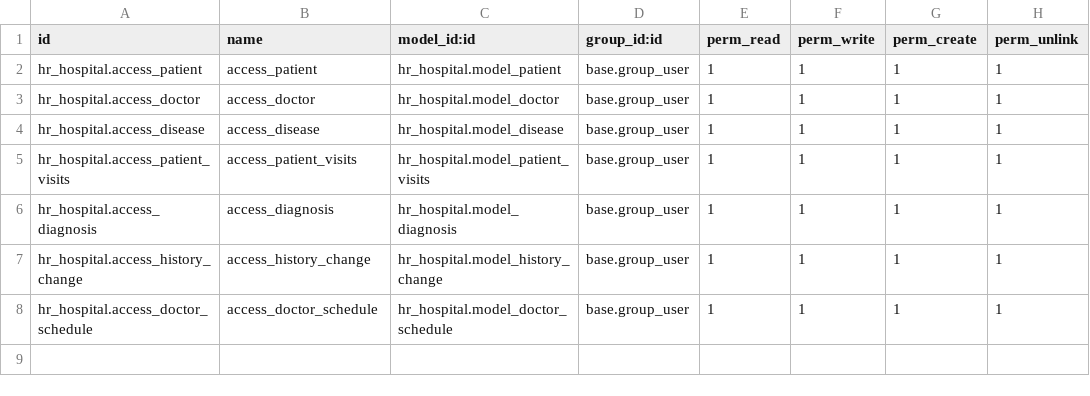
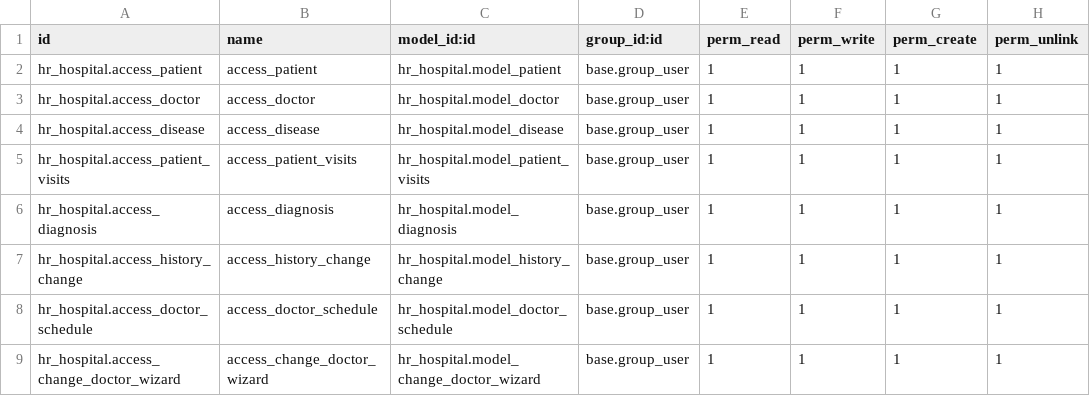
Before and after one commit to a-yevdokimova/course, a CSV file: hr_hospital/security/ir.model.access.csv, drawn as a sheet.

Commit message:
[ADD] (task_2) hr_hospital: 11 wizard without functionality

```diff
--- a/hr_hospital/security/ir.model.access.csv
+++ b/hr_hospital/security/ir.model.access.csv
@@ -8 +8,2 @@ hr_hospital.access_history_change,access_history_change,hr_hospital.model_histor
 hr_hospital.access_doctor_schedule,access_doctor_schedule,hr_hospital.model_doctor_schedule,base.group_user,1,1,1,1
+hr_hospital.access_change_doctor_wizard,access_change_doctor_wizard,hr_hospital.model_change_doctor_wizard,base.group_user,1,1,1,1
```
Also changed, not shown: 7 other files.
